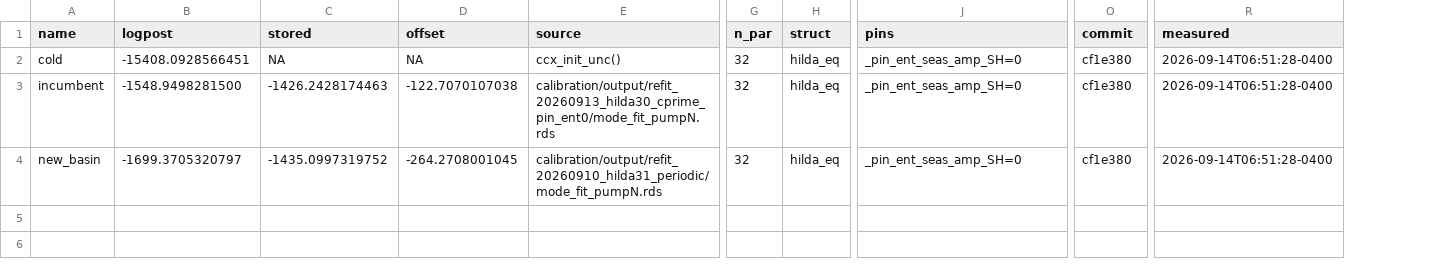
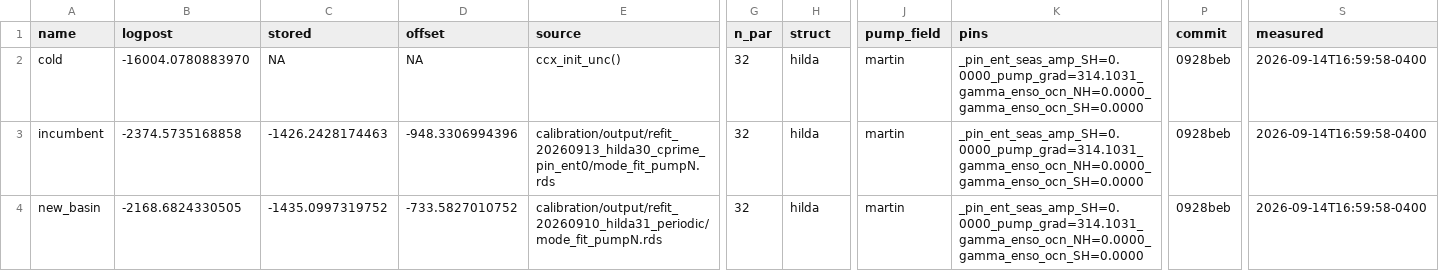
Before and after one commit to msarofim/CarbonCycleEmulator, a CSV file: calibration/torch/port_targets.csv, drawn as a sheet; only a part is shown, gaps mark what is left out; addresses are those after the commit; the diff names each change by its address in the sheet, - before the commit and + after, or states it on an @@ line.

```diff
--- a/calibration/torch/port_targets.csv
+++ b/calibration/torch/port_targets.csv
+column J (pump_field), rows 2-4: all martin
-B2 (logpost): -15408.0928566451
+B2 (logpost): -16004.0780883970
-H2:H4 (struct): hilda_eq
+H2:H4 (struct): hilda
-K2:K4 (pins): _pin_ent_seas_amp_SH=0
+K2:K4 (pins): _pin_ent_seas_amp_SH=0.0000_pump_grad=314.1031_gamma_enso_ocn_NH=0.0000_gamma_enso_ocn_SH=0.0000
-P2:P4 (commit): cf1e380
+P2:P4 (commit): 0928beb
-S2:S4 (measured): 2026-09-14T06:51:28-0400
+S2:S4 (measured): 2026-09-14T16:59:58-0400
-B3 (logpost): -1548.9498281500
+B3 (logpost): -2374.5735168858
-D3 (offset): -122.7070107038
+D3 (offset): -948.3306994396
-B4 (logpost): -1699.3705320797
+B4 (logpost): -2168.6824330505
-D4 (offset): -264.2708001045
+D4 (offset): -733.5827010752
```
Also changed, not shown: 6 other files.
